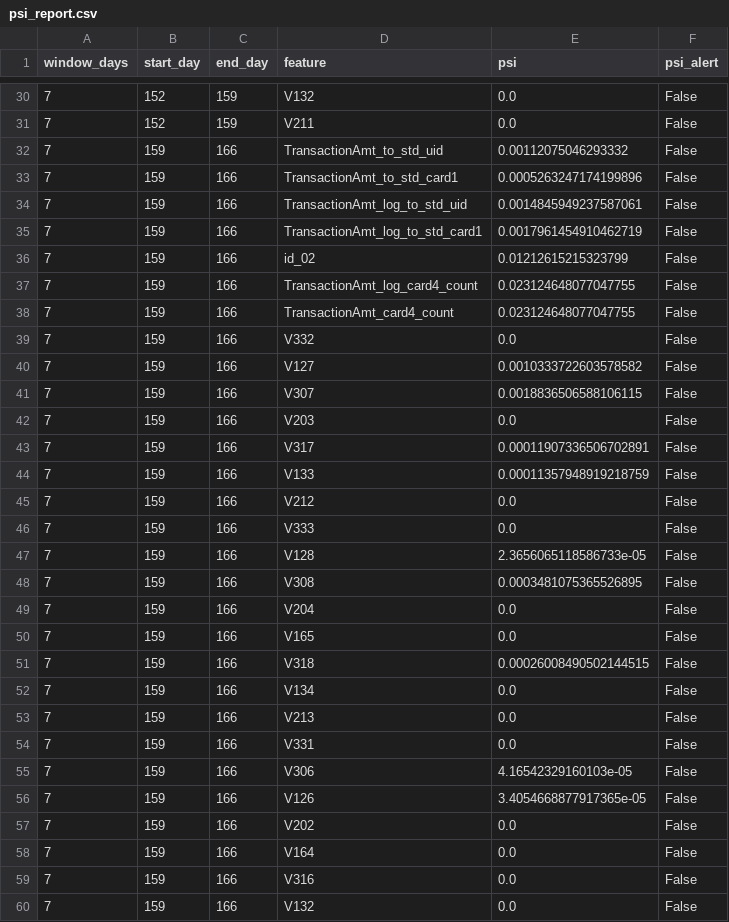
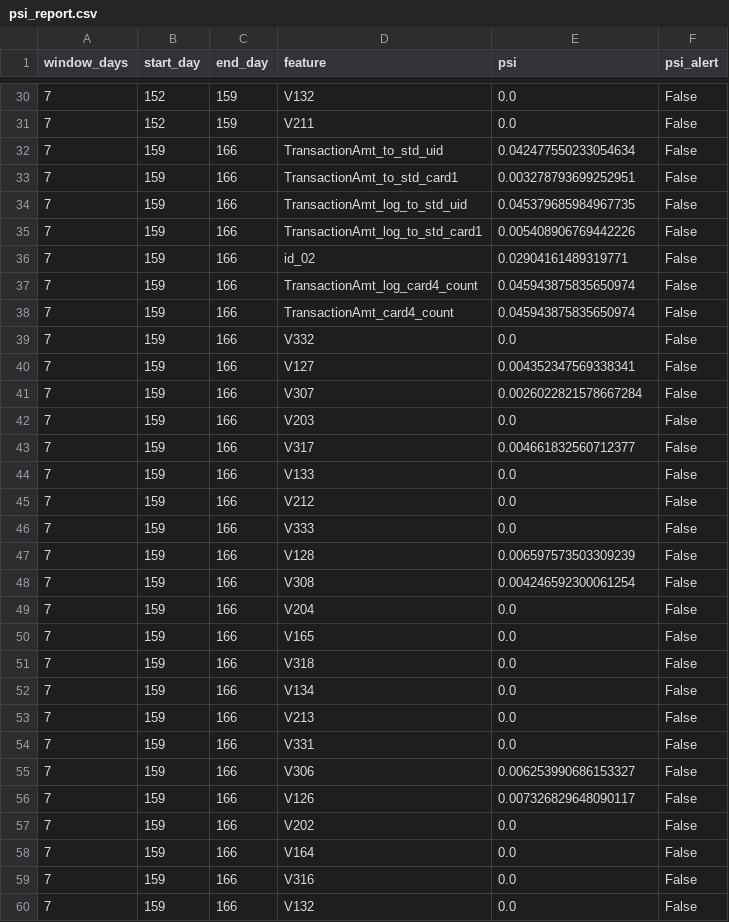
Before and after one commit to Howyoung-Li/risk-fraud-modelling, a CSV file: artifacts/monitoring/psi_report.csv, drawn as a sheet; only a part is shown, gaps mark what is left out; the diff covers the shown part only.

```diff
--- a/artifacts/monitoring/psi_report.csv
+++ b/artifacts/monitoring/psi_report.csv
@@ -31,22 +31,22 @@ window_days,start_day,end_day,feature,psi,psi_alert
 7,152,159,V211,0.0,False
-7,159,166,TransactionAmt_to_std_uid,0.00112075046293332,False
-7,159,166,TransactionAmt_to_std_card1,0.0005263247174199896,False
-7,159,166,TransactionAmt_log_to_std_uid,0.0014845949237587061,False
-7,159,166,TransactionAmt_log_to_std_card1,0.0017961454910462719,False
-7,159,166,id_02,0.01212615215323799,False
-7,159,166,TransactionAmt_log_card4_count,0.023124648077047755,False
-7,159,166,TransactionAmt_card4_count,0.023124648077047755,False
+7,159,166,TransactionAmt_to_std_uid,0.042477550233054634,False
+7,159,166,TransactionAmt_to_std_card1,0.003278793699252951,False
+7,159,166,TransactionAmt_log_to_std_uid,0.045379685984967735,False
+7,159,166,TransactionAmt_log_to_std_card1,0.005408906769442226,False
+7,159,166,id_02,0.02904161489319771,False
+7,159,166,TransactionAmt_log_card4_count,0.045943875835650974,False
+7,159,166,TransactionAmt_card4_count,0.045943875835650974,False
 7,159,166,V332,0.0,False
-7,159,166,V127,0.0010333722603578582,False
-7,159,166,V307,0.0018836506588106115,False
+7,159,166,V127,0.004352347569338341,False
+7,159,166,V307,0.0026022821578667284,False
 7,159,166,V203,0.0,False
-7,159,166,V317,0.00011907336506702891,False
-7,159,166,V133,0.00011357948919218759,False
+7,159,166,V317,0.004661832560712377,False
+7,159,166,V133,0.0,False
 7,159,166,V212,0.0,False
 7,159,166,V333,0.0,False
-7,159,166,V128,2.3656065118586733e-05,False
-7,159,166,V308,0.0003481075365526895,False
+7,159,166,V128,0.006597573503309239,False
+7,159,166,V308,0.004246592300061254,False
 7,159,166,V204,0.0,False
 7,159,166,V165,0.0,False
-7,159,166,V318,0.00026008490502144515,False
+7,159,166,V318,0.0,False
 7,159,166,V134,0.0,False
@@ -54,4 +54,4 @@ window_days,start_day,end_day,feature,psi,psi_alert
 7,159,166,V331,0.0,False
-7,159,166,V306,4.16542329160103e-05,False
-7,159,166,V126,3.4054668877917365e-05,False
+7,159,166,V306,0.006253990686153327,False
+7,159,166,V126,0.007326829648090117,False
 7,159,166,V202,0.0,False
```
Also changed, not shown: 94 edited cells elsewhere in this file, artifacts/monitoring/score_drift.csv, 8 other files.
